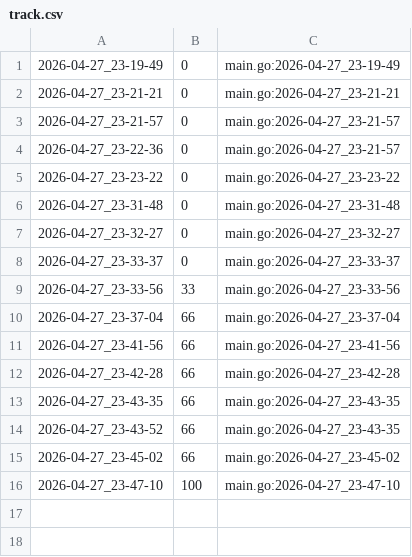
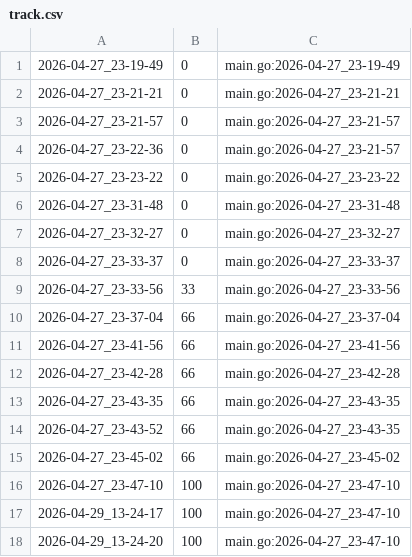
Before and after one commit to qxcode-course/ed-ter-bloco-a-kaynnandeson, a CSV file: .tko/track/ed@setbuild/track.csv, drawn as a sheet.

```diff
--- a/.tko/track/ed@setbuild/track.csv
+++ b/.tko/track/ed@setbuild/track.csv
@@ -16 +16,3 @@
 2026-04-27_23-47-10,100,main.go:2026-04-27_23-47-10
+2026-04-29_13-24-17,100,main.go:2026-04-27_23-47-10
+2026-04-29_13-24-20,100,main.go:2026-04-27_23-47-10
```
Also changed, not shown: .tko/track/ed@sufixos/track.csv, .tko/track/eval1@apagando/track.csv, 4 other files.
